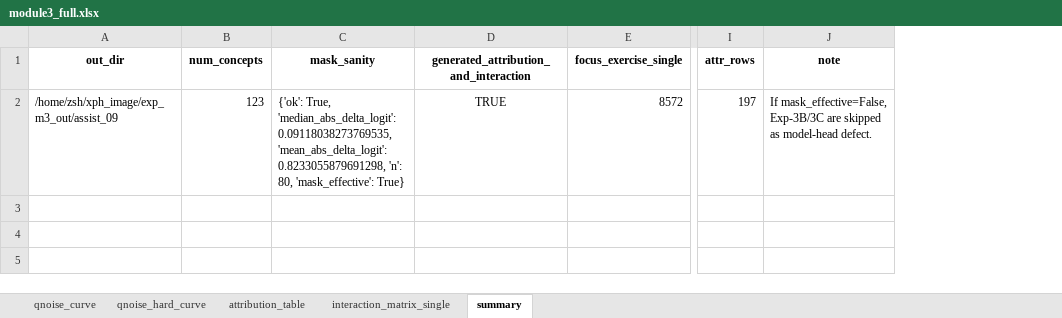
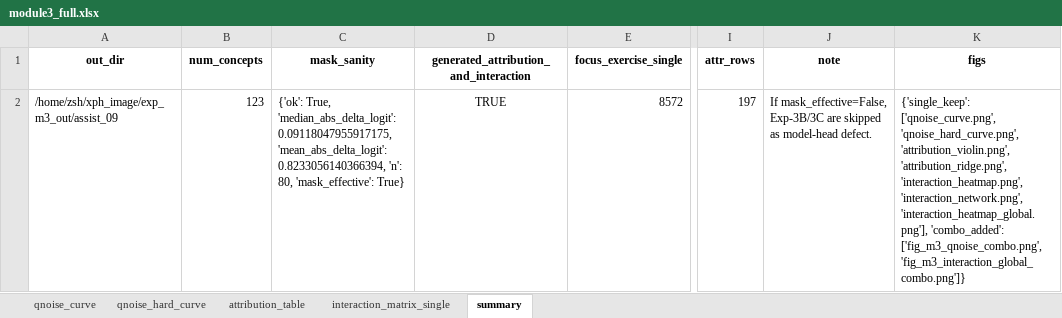
Before and after one commit to Zsh123456-BOOP/xph_image, an Excel workbook: exp_m3_out/assist_09/module3_full.xlsx, sheet summary, drawn as a sheet; only a part is shown, gaps mark what is left out; values as stored, in another font and other column widths than the file's, no borders; the diff names each change by its address in the sheet, - before the commit and + after, or states it on an @@ line.

```diff
--- a/exp_m3_out/assist_09/module3_full.xlsx (sheet summary)
+++ b/exp_m3_out/assist_09/module3_full.xlsx (sheet summary)
+column K (figs), row 2: {'single_keep': ['qnoise_curve.png', 'qnoise_hard_curve.png', 'attribution_violin.png', 'attribution_ridge.png', 'interaction_heatmap.png', 'interaction_network.png', 'interaction_heatmap_global.png'], 'combo_added': ['fig_m3_qnoise_combo.png', 'fig_m3_interaction_global_combo.png']}
-C2 (mask_sanity): …True, 'median_abs_delta_logit': 0.09118038273769535, 'mean_abs_delta_logit': 0.8233055879691298, 'n': 80,…
+C2 (mask_sanity): …True, 'median_abs_delta_logit': 0.09118047955917175, 'mean_abs_delta_logit': 0.8233056140366394, 'n': 80,…
```
Also changed, not shown: sheet attribution_table, sheet interaction_matrix_single, sheet qnoise_curve, sheet qnoise_hard_curve, exp_m3_out/assist_17/module3_full.xlsx, 56 other files.
